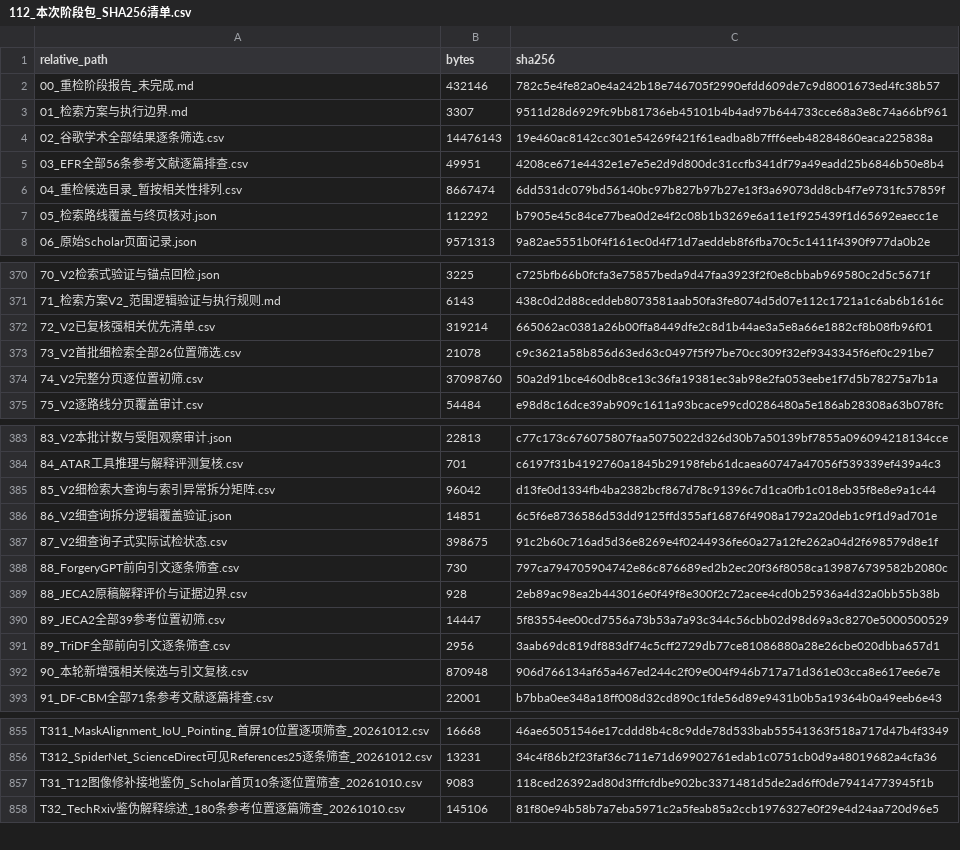
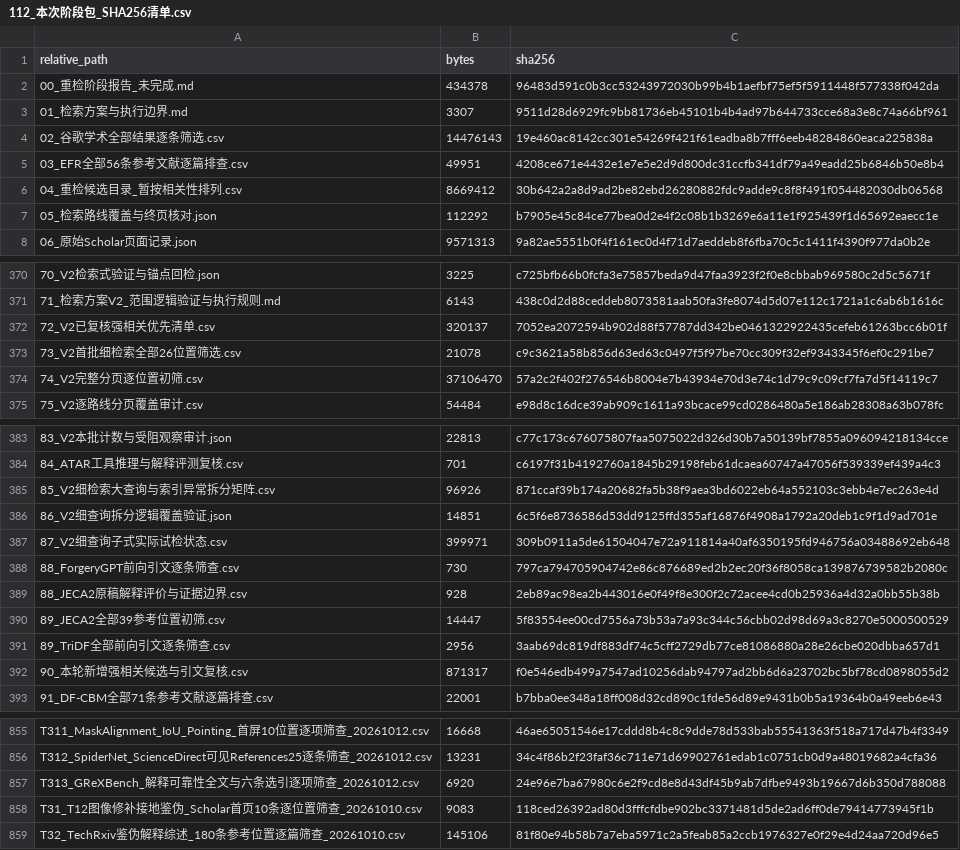
Before and after one commit to brodyZhao/my-research-project, a CSV file: outputs/图像鉴伪解释可靠性_重检_2026-10-05/112_本次阶段包_SHA256清单.csv, drawn as a sheet; only a part is shown, gaps mark what is left out; the diff covers the shown part only.

```diff
--- a/outputs/图像鉴伪解释可靠性_重检_2026-10-05/112_本次阶段包_SHA256清单.csv
+++ b/outputs/图像鉴伪解释可靠性_重检_2026-10-05/112_本次阶段包_SHA256清单.csv
@@ -1,3 +1,3 @@
 relative_path,bytes,sha256
-00_重检阶段报告_未完成.md,432146,782c5e4fe82a0e4a242b18e746705f2990efdd609de7c9d8001673ed4fc38b57
+00_重检阶段报告_未完成.md,434378,96483d591c0b3cc53243972030b99b4b1aefbf75ef5f5911448f577338f042da
 01_检索方案与执行边界.md,3307,9511d28d6929fc9bb81736eb45101b4b4ad97b644733cce68a3e8c74a66bf961
@@ -5,3 +5,3 @@
 03_EFR全部56条参考文献逐篇排查.csv,49951,4208ce671e4432e1e7e5e2d9d800dc31ccfb341df79a49eadd25b6846b50e8b4
-04_重检候选目录_暂按相关性排列.csv,8667474,6dd531dc079bd56140bc97b827b97b27e13f3a69073dd8cb4f7e9731fc57859f
+04_重检候选目录_暂按相关性排列.csv,8669412,30b642a2a8d9ad2be82ebd26280882fdc9adde9c8f8f491f054482030db06568
 05_检索路线覆盖与终页核对.json,112292,b7905e45c84ce77bea0d2e4f2c08b1b3269e6a11e1f925439f1d65692eaecc1e
@@ -371,5 +371,5 @@
 71_检索方案V2_范围逻辑验证与执行规则.md,6143,438c0d2d88ceddeb8073581aab50fa3fe8074d5d07e112c1721a1c6ab6b1616c
-72_V2已复核强相关优先清单.csv,319214,665062ac0381a26b00ffa8449dfe2c8d1b44ae3a5e8a66e1882cf8b08fb96f01
+72_V2已复核强相关优先清单.csv,320137,7052ea2072594b902d88f57787dd342be0461322922435cefeb61263bcc6b01f
 73_V2首批细检索全部26位置筛选.csv,21078,c9c3621a58b856d63ed63c0497f5f97be70cc309f32ef9343345f6ef0c291be7
-74_V2完整分页逐位置初筛.csv,37098760,50a2d91bce460db8ce13c36fa19381ec3ab98e2fa053eebe1f7d5b78275a7b1a
+74_V2完整分页逐位置初筛.csv,37106470,57a2c2f402f276546b8004e7b43934e70d3e74c1d79c9c09cf7fa7d5f14119c7
 75_V2逐路线分页覆盖审计.csv,54484,e98d8c16dce39ab909c1611a93bcace99cd0286480a5e186ab28308a63b078fc
@@ -384,5 +384,5 @@
 84_ATAR工具推理与解释评测复核.csv,701,c6197f31b4192760a1845b29198feb61dcaea60747a47056f539339ef439a4c3
-85_V2细检索大查询与索引异常拆分矩阵.csv,96042,d13fe0d1334fb4ba2382bcf867d78c91396c7d1ca0fb1c018eb35f8e8e9a1c44
+85_V2细检索大查询与索引异常拆分矩阵.csv,96926,871ccaf39b174a20682fa5b38f9aea3bd6022eb64a552103c3ebb4e7ec263e4d
 86_V2细查询拆分逻辑覆盖验证.json,14851,6c5f6e8736586d53dd9125ffd355af16876f4908a1792a20deb1c9f1d9ad701e
-87_V2细查询子式实际试检状态.csv,398675,91c2b60c716ad5d36e8269e4f0244936fe60a27a12fe262a04d2f698579d8e1f
+87_V2细查询子式实际试检状态.csv,399971,309b0911a5de61504047e72a911814a40af6350195fd946756a03488692eb648
 88_ForgeryGPT前向引文逐条筛查.csv,730,797ca794705904742e86c876689ed2b2ec20f36f8058ca139876739582b2080c
@@ -391,3 +391,3 @@
 89_TriDF全部前向引文逐条筛查.csv,2956,3aab69dc819df883df74c5cff2729db77ce81086880a28e26cbe020dbba657d1
-90_本轮新增强相关候选与引文复核.csv,870948,906d766134af65a467ed244c2f09e004f946b717a71d361e03cca8e617ee6e7e
+90_本轮新增强相关候选与引文复核.csv,871317,f0e546edb499a7547ad10256dab94797ad2bb6d6a23702bc5bf78cd0898055d2
 91_DF-CBM全部71条参考文献逐篇排查.csv,22001,b7bba0ee348a18ff008d32cd890c1fde56d89e9431b0b5a19364b0a49eeb6e43
@@ -856,2 +856,3 @@ T311_MaskAlignment_IoU_Pointing_首屏10位置逐项筛查_20261012.csv,16668,46
 T312_SpiderNet_ScienceDirect可见References25逐条筛查_20261012.csv,13231,34c4f86b2f23faf36c711e71d69902761edab1c0751cb0d9a48019682a4cfa36
+T313_GReXBench_解释可靠性全文与六条选引逐项筛查_20261012.csv,6920,24e96e7ba67980c6e2f9cd8e8d43df45b9ab7dfbe9493b19667d6b350d788088
 T31_T12图像修补接地鉴伪_Scholar首页10条逐位置筛查_20261010.csv,9083,118ced26392ad80d3fffcfdbe902bc3371481d5de2ad6ff0de79414773945f1b
```
Also changed, not shown: 2 edited cells elsewhere in this file, outputs/图像鉴伪解释可靠性_重检_2026-10-05/172_强相关核心及邻接论文原文解释可靠性效度核读.csv, outputs/图像鉴伪解释可靠性_重检_2026-10-05/72_V2已复核强相关优先清单.csv, 6 other files.
